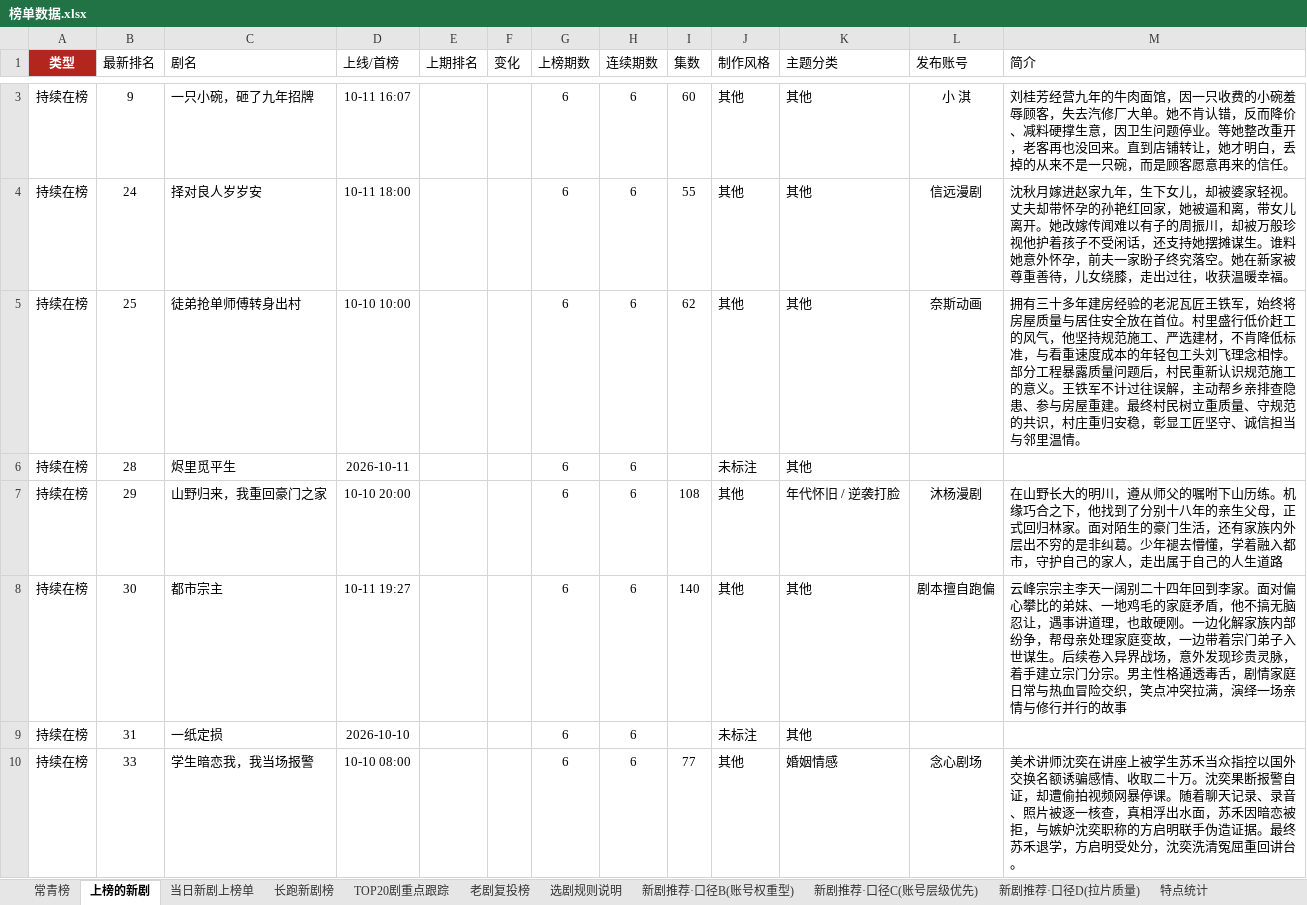
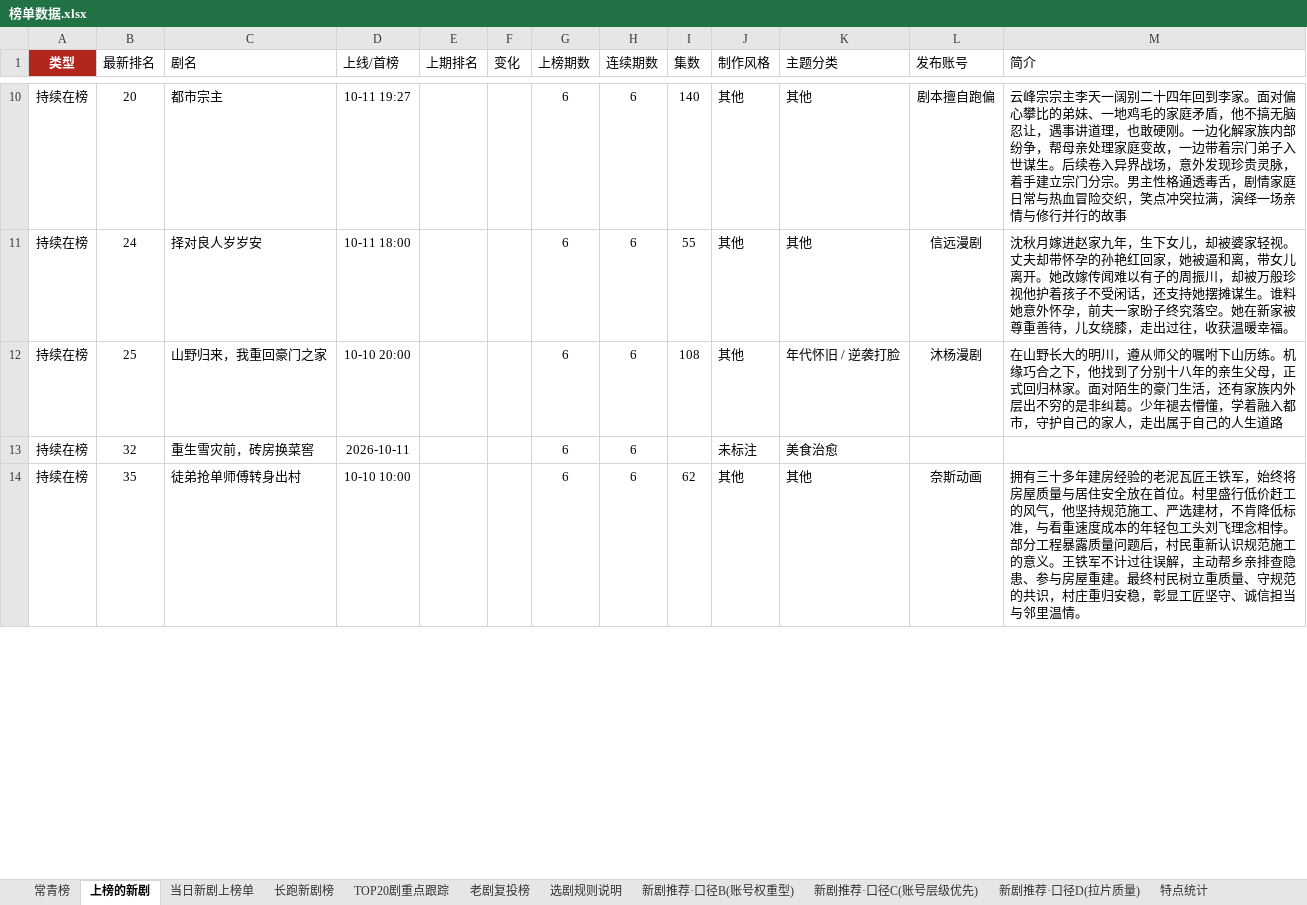
Before and after one commit to 2m247cdz9k-design/tomato-drama-rankings, an Excel workbook: 榜单数据.xlsx, sheet 上榜的新剧, drawn as a sheet; only a part is shown, gaps mark what is left out; values as stored, in another font and other column widths than the file's, no borders; removed rows and columns are numbered as before the commit, all else as after; the diff covers the shown part only; the diff names each change by its address in the sheet, - before the commit and + after, or states it on an @@ line.

```diff
--- a/榜单数据.xlsx (sheet 上榜的新剧)
+++ b/榜单数据.xlsx (sheet 上榜的新剧)
-B10 (最新排名): 9
+B10 (最新排名): 20
-C10 (剧名): 一只小碗，砸了九年招牌
+C10 (剧名): 都市宗主
-D10 (上线/首榜): 10-11 16:07
+D10 (上线/首榜): 10-11 19:27
-I10 (集数): 60
+I10 (集数): 140
-L10 (发布账号): 小 淇
+L10 (发布账号): 剧本擅自跑偏
-M10 (简介): 刘桂芳经营九年的牛肉面馆，因一只收费的小碗羞辱顾客，失去汽修厂大单。她不肯认错，反而降价、减料硬撑生意，因卫生问题停业。等她整改重开，老客再也没回来。直到店铺转让，她才明白，丢掉的从来不是一只碗，而是顾客愿意再来的信任。
+M10 (简介): 云峰宗宗主李天一阔别二十四年回到李家。面对偏心攀比的弟妹、一地鸡毛的家庭矛盾，他不搞无脑忍让，遇事讲道理，也敢硬刚。一边化解家族内部纷争，帮母亲处理家庭变故，一边带着宗门弟子入世谋生。后续卷入异界战场，意外发现珍贵灵脉，着手建立宗门分宗。男主性格通透毒舌，剧情家庭日常与热血冒险交织，笑点冲突拉满，演绎一场亲情与修行并行的故事
-row 5: 持续在榜 | 25 | 徒弟抢单师傅转身出村 | 10-10 10:00 |  |  | 6 | 6 | 62 | 其他 | 其他 | 奈斯动画 | 拥有三十多年建房经验的老泥瓦匠王铁军，始终将房屋质量与居住安全放在首位。村里盛行低价赶工的风气，他坚持规范施工、严选建材，不肯降低标准，与看重速度成本的年轻包工头刘飞理念相悖。部分工程暴露质量问题后，村民重新认识规范施工的意义。王铁军不计过往误解，主动帮乡亲排查隐患、参与房屋重建。最终村民树立重质量、守规范的共识，村庄重归安稳，彰显工匠坚守、诚信担当与邻里温情。
-row 6: 持续在榜 | 28 | 烬里觅平生 | 2026-10-11 |  |  | 6 | 6 |  | 未标注 | 其他
-B12 (最新排名): 29
+B12 (最新排名): 25
-row 8: 持续在榜 | 30 | 都市宗主 | 10-11 19:27 |  |  | 6 | 6 | 140 | 其他 | 其他 | 剧本擅自跑偏 | 云峰宗宗主李天一阔别二十四年回到李家。面对偏心攀比的弟妹、一地鸡毛的家庭矛盾，他不搞无脑忍让，遇事讲道理，也敢硬刚。一边化解家族内部纷争，帮母亲处理家庭变故，一边带着宗门弟子入世谋生。后续卷入异界战场，意外发现珍贵灵脉，着手建立宗门分宗。男主性格通透毒舌，剧情家庭日常与热血冒险交织，笑点冲突拉满，演绎一场亲情与修行并行的故事
-B13 (最新排名): 31
+B13 (最新排名): 32
-C13 (剧名): 一纸定损
+C13 (剧名): 重生雪灾前，砖房换菜窖
-D13 (上线/首榜): 2026-10-10
+D13 (上线/首榜): 2026-10-11
-K13 (主题分类): 其他
+K13 (主题分类): 美食治愈
-B14 (最新排名): 33
+B14 (最新排名): 35
-C14 (剧名): 学生暗恋我，我当场报警
+C14 (剧名): 徒弟抢单师傅转身出村
-D14 (上线/首榜): 10-10 08:00
+D14 (上线/首榜): 10-10 10:00
-I14 (集数): 77
+I14 (集数): 62
-K14 (主题分类): 婚姻情感
+K14 (主题分类): 其他
-L14 (发布账号): 念心剧场
+L14 (发布账号): 奈斯动画
-M14 (简介): 美术讲师沈奕在讲座上被学生苏禾当众指控以国外交换名额诱骗感情、收取二十万。沈奕果断报警自证，却遭偷拍视频网暴停课。随着聊天记录、录音、照片被逐一核查，真相浮出水面，苏禾因暗恋被拒，与嫉妒沈奕职称的方启明联手伪造证据。最终苏禾退学，方启明受处分，沈奕洗清冤屈重回讲台。
+M14 (简介): 拥有三十多年建房经验的老泥瓦匠王铁军，始终将房屋质量与居住安全放在首位。村里盛行低价赶工的风气，他坚持规范施工、严选建材，不肯降低标准，与看重速度成本的年轻包工头刘飞理念相悖。部分工程暴露质量问题后，村民重新认识规范施工的意义。王铁军不计过往误解，主动帮乡亲排查隐患、参与房屋重建。最终村民树立重质量、守规范的共识，村庄重归安稳，彰显工匠坚守、诚信担当与邻里温情。
```
Also changed, not shown: 23 added rows, 12 removed rows and 88 edited cells elsewhere in this sheet, sheet TOP20剧重点跟踪, sheet 长跑新剧榜, sheet 当日新剧上榜单, sheet 新剧推荐·口径C(账号层级优先), sheet 特点统计, sheet 常青榜, 2 more sheets, 2 other files.
